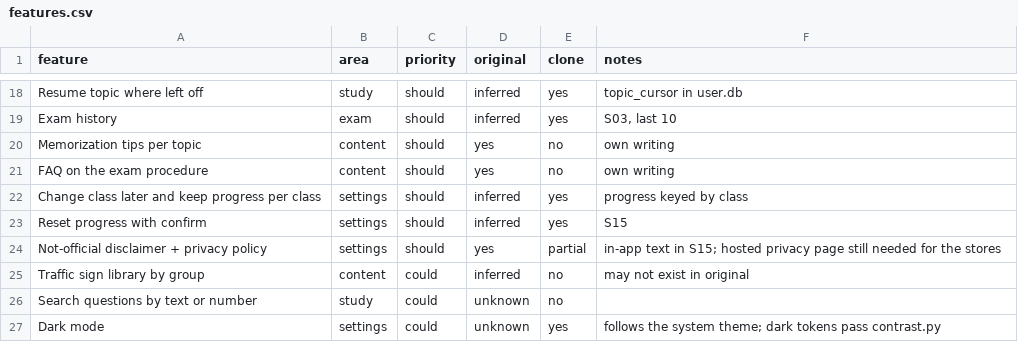
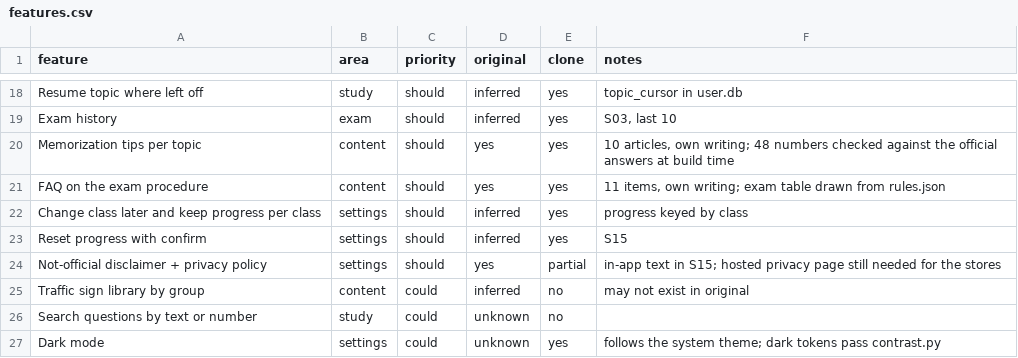
Before and after one commit to David0892/on-thi-gplx, a CSV file: replica/features.csv, drawn as a sheet; only a part is shown, gaps mark what is left out.

```diff
--- a/replica/features.csv
+++ b/replica/features.csv
@@ -19,4 +19,4 @@ Resume topic where left off,study,should,inferred,yes,topic_cursor in user.db
 Exam history,exam,should,inferred,yes,"S03, last 10"
-Memorization tips per topic,content,should,yes,no,own writing
-FAQ on the exam procedure,content,should,yes,no,own writing
+Memorization tips per topic,content,should,yes,yes,"10 articles, own writing; 48 numbers checked against the official answers at build time"
+FAQ on the exam procedure,content,should,yes,yes,"11 items, own writing; exam table drawn from rules.json"
 Change class later and keep progress per class,settings,should,inferred,yes,progress keyed by class
```
Also changed, not shown: 19 other files.
